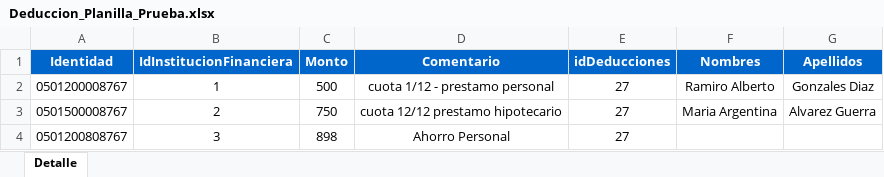
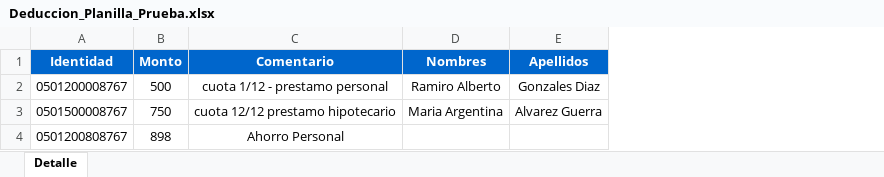
Before and after one commit to smedi/Proyecto_ERP_GMEDINA, an Excel workbook: ERP_GMEDINA/Content/PlanillasInstitucionesFinancieras/Deduccion_Planilla_Prueba.xlsx, sheet Detalle, drawn as a sheet; values as stored, in another font and other column widths than the file's, no borders; the diff names each change by its address in the sheet, - before the commit and + after, or states it on an @@ line.

Commit message:
Desarrollo de carga de planilla
Se logro la carga, deserealizacion del archivo excel. Luego la lectura de los datos y el gurdado en la BD.

```diff
--- a/ERP_GMEDINA/Content/PlanillasInstitucionesFinancieras/Deduccion_Planilla_Prueba.xlsx (sheet Detalle)
+++ b/ERP_GMEDINA/Content/PlanillasInstitucionesFinancieras/Deduccion_Planilla_Prueba.xlsx (sheet Detalle)
-column B (IdInstitucionFinanciera), rows 2-4: 1 | 2 | 3
-column E (idDeducciones), rows 2-4: all 27
```
Also changed, not shown: 4 other files.
